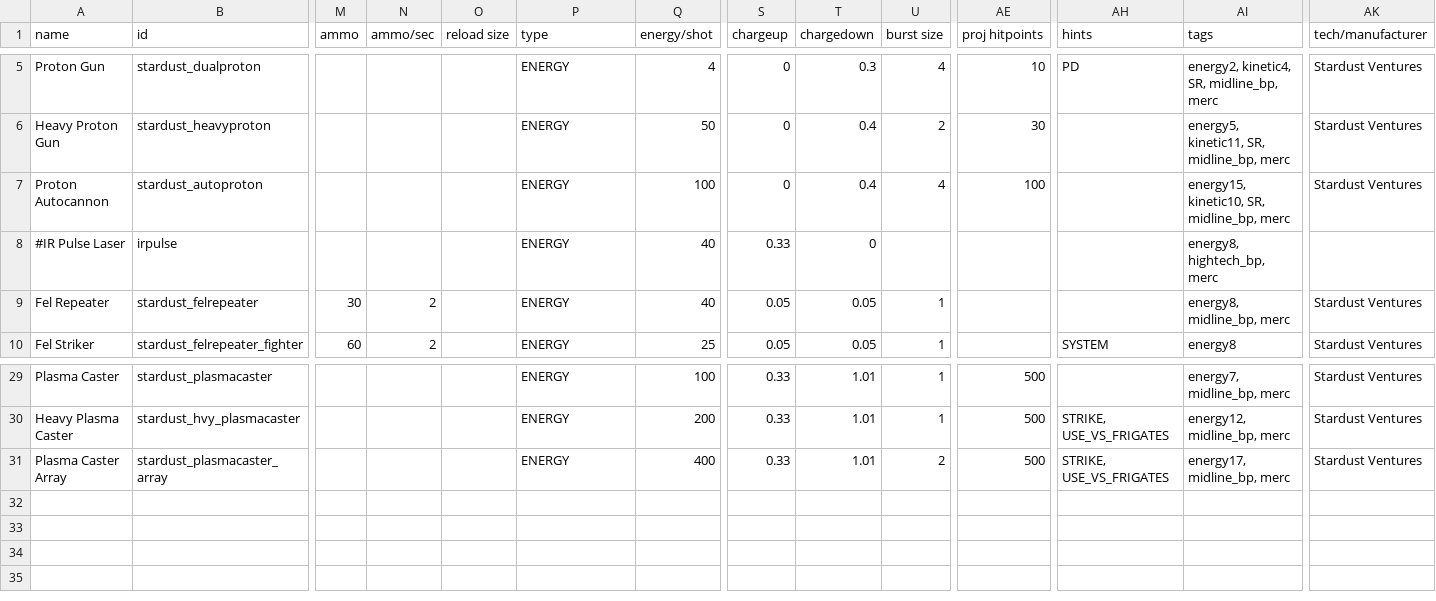
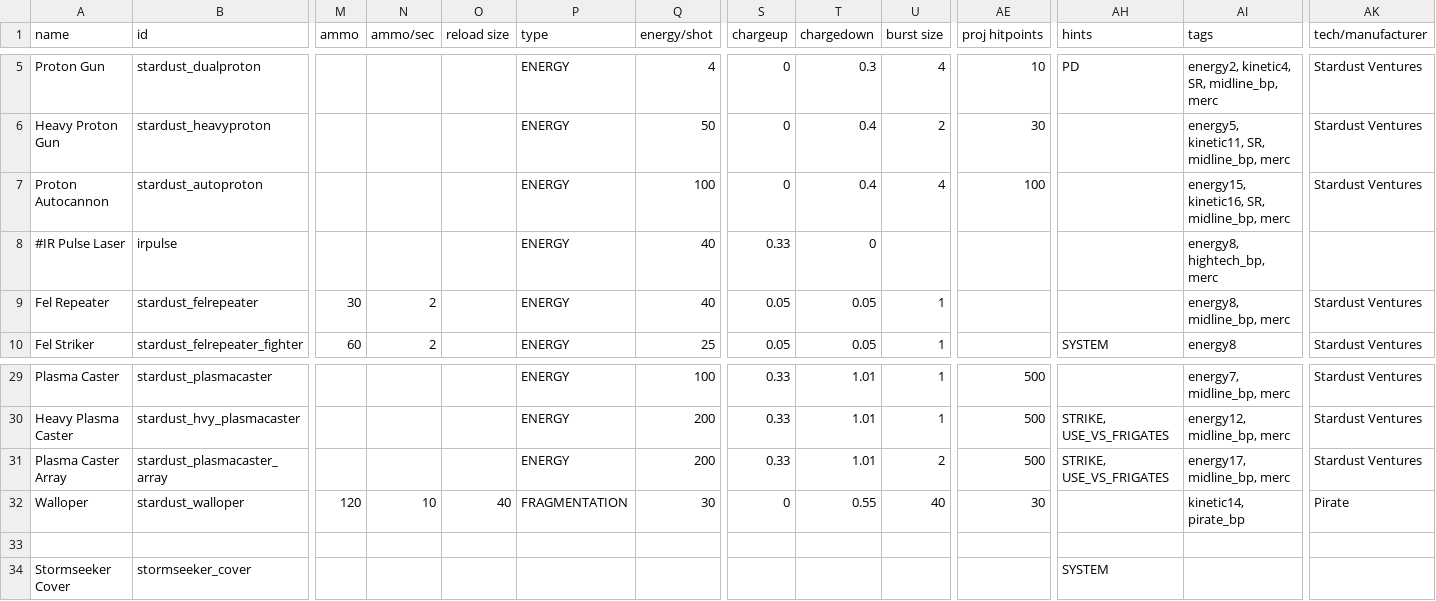
Before and after one commit to Mephansteras/Stardust_Ventures, a CSV file: Stardust Ventures/data/weapons/weapon_data.csv, drawn as a sheet; only a part is shown, gaps mark what is left out; rows hold the shown columns only; the diff names each change by its address in the sheet, - before the commit and + after, or states it on an @@ line.

```diff
--- a/Stardust Ventures/data/weapons/weapon_data.csv
+++ b/Stardust Ventures/data/weapons/weapon_data.csv
-AI7 (tags): energy15, kinetic10, SR, midline_bp, merc
+AI7 (tags): energy15, kinetic16, SR, midline_bp, merc
-Q31 (energy/shot): 400
+Q31 (energy/shot): 200
+row 32: Walloper | stardust_walloper | 120 | 10 | 40 | FRAGMENTATION | 30 | 0 | 0.55 | 40 | 30 |  | kinetic14, pirate_bp | Pirate
+row 33: (empty)
+row 34: Stormseeker Cover | stormseeker_cover |  |  |  |  |  |  |  |  |  | SYSTEM
```
Also changed, not shown: Stardust Ventures/data/campaign/sim_opponents.csv, Stardust Ventures/data/strings/descriptions.csv, 28 other files.
